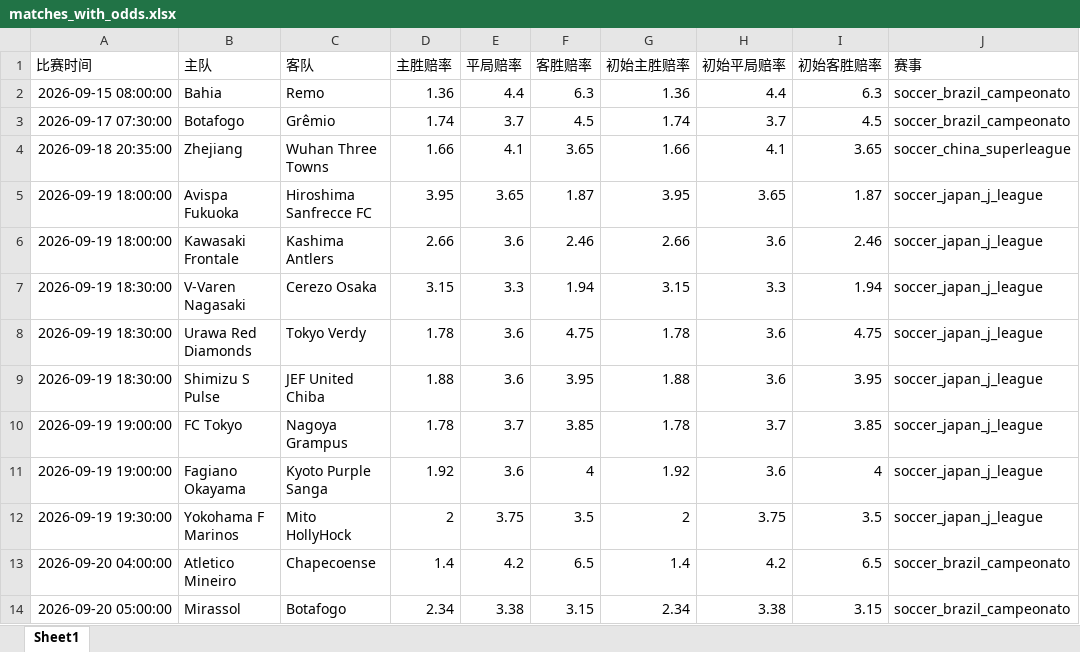
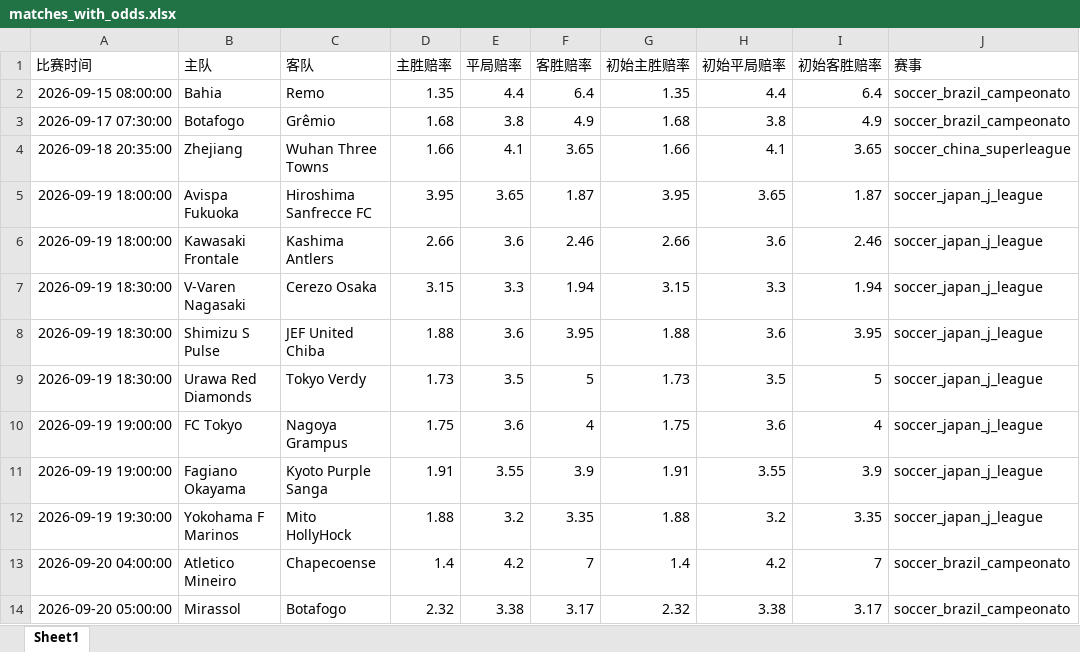
Before and after one commit to mynametengfei-coder/football_model, an Excel workbook: matches_with_odds.xlsx, sheet Sheet1, drawn as a sheet; only a part is shown; values as stored, in another font and other column widths than the file's, no borders; removed rows and columns are numbered as before the commit, all else as after; the diff covers the shown part only; the diff names each change by its address in the sheet, - before the commit and + after, or states it on an @@ line.

```diff
--- a/matches_with_odds.xlsx (sheet Sheet1)
+++ b/matches_with_odds.xlsx (sheet Sheet1)
-D2 (主胜赔率): 1.36
+D2 (主胜赔率): 1.35
-F2 (客胜赔率): 6.3
+F2 (客胜赔率): 6.4
-G2 (初始主胜赔率): 1.36
+G2 (初始主胜赔率): 1.35
-I2 (初始客胜赔率): 6.3
+I2 (初始客胜赔率): 6.4
-D3 (主胜赔率): 1.74
+D3 (主胜赔率): 1.68
-E3 (平局赔率): 3.7
+E3 (平局赔率): 3.8
-F3 (客胜赔率): 4.5
+F3 (客胜赔率): 4.9
-G3 (初始主胜赔率): 1.74
+G3 (初始主胜赔率): 1.68
-H3 (初始平局赔率): 3.7
+H3 (初始平局赔率): 3.8
-I3 (初始客胜赔率): 4.5
+I3 (初始客胜赔率): 4.9
-row 8: 2026-09-19 18:30:00 | Urawa Red Diamonds | Tokyo Verdy | 1.78 | 3.6 | 4.75 | 1.78 | 3.6 | 4.75 | soccer_japan_j_league
-row 10: 2026-09-19 19:00:00 | FC Tokyo | Nagoya Grampus | 1.78 | 3.7 | 3.85 | 1.78 | 3.7 | 3.85 | soccer_japan_j_league
+row 9: 2026-09-19 18:30:00 | Urawa Red Diamonds | Tokyo Verdy | 1.73 | 3.5 | 5 | 1.73 | 3.5 | 5 | soccer_japan_j_league
-B10 (主队): Fagiano Okayama
+B10 (主队): FC Tokyo
-C10 (客队): Kyoto Purple Sanga
+C10 (客队): Nagoya Grampus
-D10 (主胜赔率): 1.92
+D10 (主胜赔率): 1.75
-G10 (初始主胜赔率): 1.92
+G10 (初始主胜赔率): 1.75
+row 11: 2026-09-19 19:00:00 | Fagiano Okayama | Kyoto Purple Sanga | 1.91 | 3.55 | 3.9 | 1.91 | 3.55 | 3.9 | soccer_japan_j_league
-D12 (主胜赔率): 2
+D12 (主胜赔率): 1.88
-E12 (平局赔率): 3.75
+E12 (平局赔率): 3.2
-F12 (客胜赔率): 3.5
+F12 (客胜赔率): 3.35
-G12 (初始主胜赔率): 2
+G12 (初始主胜赔率): 1.88
-H12 (初始平局赔率): 3.75
+H12 (初始平局赔率): 3.2
-I12 (初始客胜赔率): 3.5
+I12 (初始客胜赔率): 3.35
-F13 (客胜赔率): 6.5
+F13 (客胜赔率): 7
-I13 (初始客胜赔率): 6.5
+I13 (初始客胜赔率): 7
-D14 (主胜赔率): 2.34
+D14 (主胜赔率): 2.32
-F14 (客胜赔率): 3.15
+F14 (客胜赔率): 3.17
-G14 (初始主胜赔率): 2.34
+G14 (初始主胜赔率): 2.32
-I14 (初始客胜赔率): 3.15
+I14 (初始客胜赔率): 3.17
```
Also changed, not shown: 11 added rows, 1 removed row and 38 edited cells elsewhere in this sheet, odds_history.xlsx.
